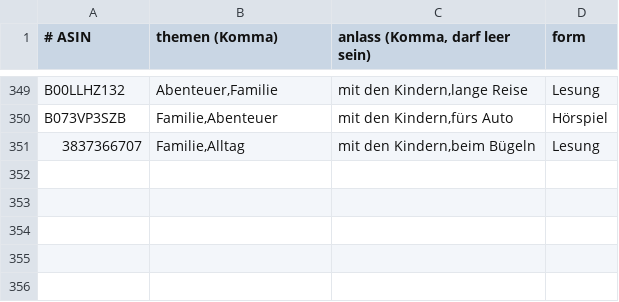
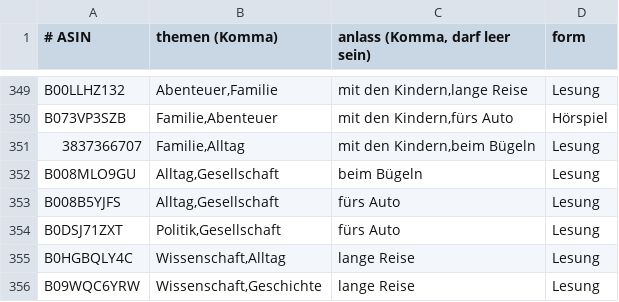
Before and after one commit to CrypBase09/audible-dashboard, a TSV file: data/schlagworte.tsv, drawn as a sheet; only a part is shown, gaps mark what is left out.

Commit message:
data: Auffrisch-Lauf 2026-10-28

```diff
--- a/data/schlagworte.tsv
+++ b/data/schlagworte.tsv
@@ -351 +351,6 @@ B073VP3SZB	Familie,Abenteuer	mit den Kindern,fürs Auto	Hörspiel
 3837366707	Familie,Alltag	mit den Kindern,beim Bügeln	Lesung
+B008MLO9GU	Alltag,Gesellschaft	beim Bügeln	Lesung
+B008B5YJFS	Alltag,Gesellschaft	fürs Auto	Lesung
+B0DSJ71ZXT	Politik,Gesellschaft	fürs Auto	Lesung
+B0HGBQLY4C	Wissenschaft,Alltag	lange Reise	Lesung
+B09WQC6YRW	Wissenschaft,Geschichte	lange Reise	Lesung
```
Also changed, not shown: 8 other files.
